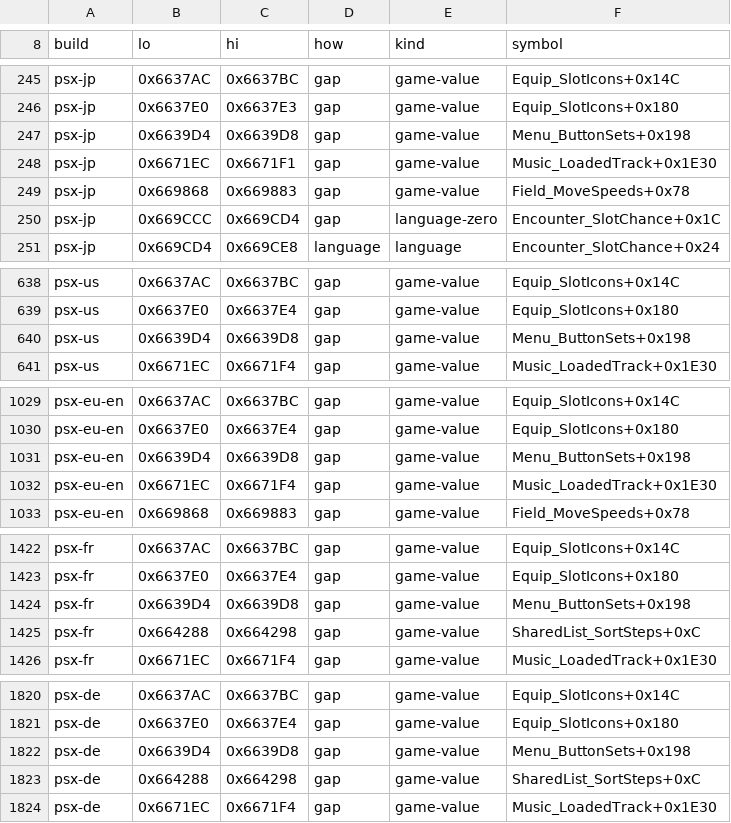
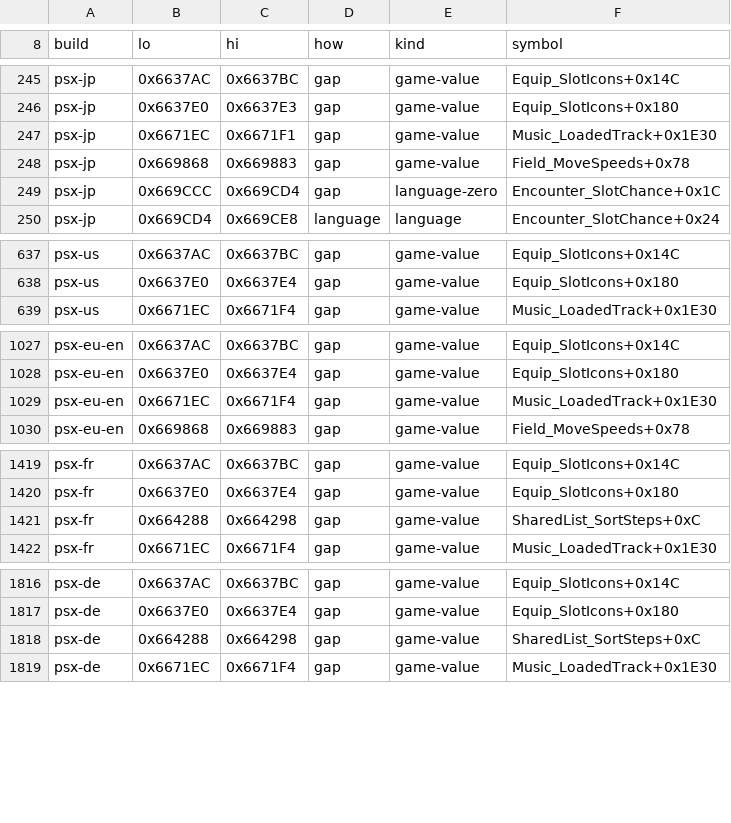
Before and after one commit to kerokline/BreathOfFire3PCPort, a TSV file: recipes/exe-gaps.tsv, drawn as a sheet; only a part is shown, gaps mark what is left out; the diff covers the shown part only.

```diff
--- a/recipes/exe-gaps.tsv
+++ b/recipes/exe-gaps.tsv
@@ -246,3 +246,2 @@ psx-jp	0x6637AC	0x6637BC	gap	game-value	Equip_SlotIcons+0x14C
 psx-jp	0x6637E0	0x6637E3	gap	game-value	Equip_SlotIcons+0x180
-psx-jp	0x6639D4	0x6639D8	gap	game-value	Menu_ButtonSets+0x198
 psx-jp	0x6671EC	0x6671F1	gap	game-value	Music_LoadedTrack+0x1E30
@@ -639,3 +638,2 @@ psx-us	0x6637AC	0x6637BC	gap	game-value	Equip_SlotIcons+0x14C
 psx-us	0x6637E0	0x6637E4	gap	game-value	Equip_SlotIcons+0x180
-psx-us	0x6639D4	0x6639D8	gap	game-value	Menu_ButtonSets+0x198
 psx-us	0x6671EC	0x6671F4	gap	game-value	Music_LoadedTrack+0x1E30
@@ -1030,3 +1028,2 @@ psx-eu-en	0x6637AC	0x6637BC	gap	game-value	Equip_SlotIcons+0x14C
 psx-eu-en	0x6637E0	0x6637E4	gap	game-value	Equip_SlotIcons+0x180
-psx-eu-en	0x6639D4	0x6639D8	gap	game-value	Menu_ButtonSets+0x198
 psx-eu-en	0x6671EC	0x6671F4	gap	game-value	Music_LoadedTrack+0x1E30
@@ -1423,3 +1420,2 @@ psx-fr	0x6637AC	0x6637BC	gap	game-value	Equip_SlotIcons+0x14C
 psx-fr	0x6637E0	0x6637E4	gap	game-value	Equip_SlotIcons+0x180
-psx-fr	0x6639D4	0x6639D8	gap	game-value	Menu_ButtonSets+0x198
 psx-fr	0x664288	0x664298	gap	game-value	SharedList_SortSteps+0xC
@@ -1821,3 +1817,2 @@ psx-de	0x6637AC	0x6637BC	gap	game-value	Equip_SlotIcons+0x14C
 psx-de	0x6637E0	0x6637E4	gap	game-value	Equip_SlotIcons+0x180
-psx-de	0x6639D4	0x6639D8	gap	game-value	Menu_ButtonSets+0x198
 psx-de	0x664288	0x664298	gap	game-value	SharedList_SortSteps+0xC
```
Also changed, not shown: 2 removed rows elsewhere in this file, 1 other file.
